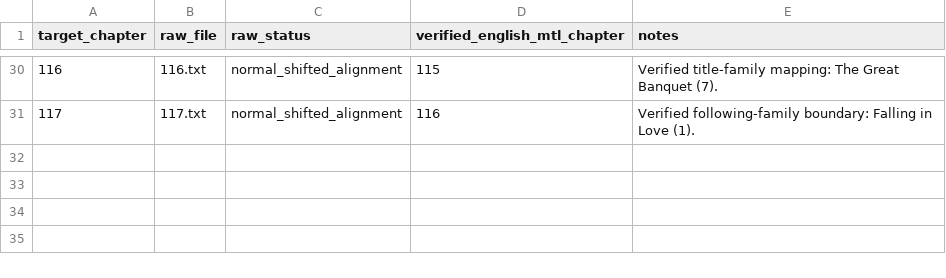
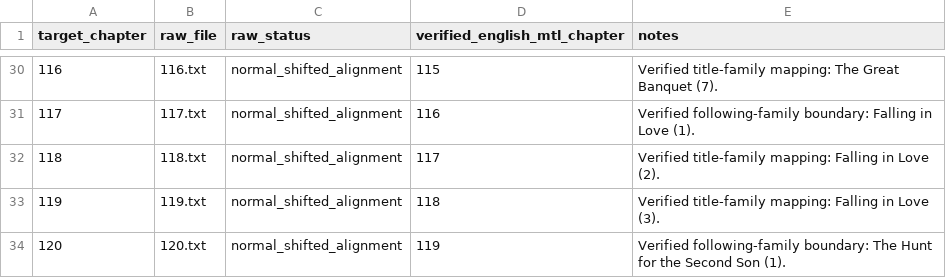
Before and after one commit to skypie0102/SwordHound, a TSV file: source/chinese/chapter-exceptions.tsv, drawn as a sheet; only a part is shown, gaps mark what is left out; the diff names each change by its address in the sheet, - before the commit and + after, or states it on an @@ line.

Commit message:
Advance reconstruction state through Chapter 116

```diff
--- a/source/chinese/chapter-exceptions.tsv
+++ b/source/chinese/chapter-exceptions.tsv
+row 32: 118 | 118.txt | normal_shifted_alignment | 117 | Verified title-family mapping: Falling in Love (2).
+row 33: 119 | 119.txt | normal_shifted_alignment | 118 | Verified title-family mapping: Falling in Love (3).
+row 34: 120 | 120.txt | normal_shifted_alignment | 119 | Verified following-family boundary: The Hunt for the Second Son (1).
```
Also changed, not shown: 2 other files.
